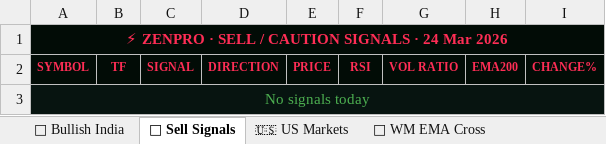
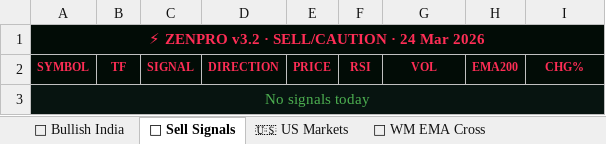
Before and after one commit to tesladons-blip/Zen-market-scanner, an Excel workbook: ZenPro_v3_Signals.xlsx, sheet 🐻 Sell Signals, drawn as a sheet; values as stored, in another font and other column widths than the file's, no borders; the diff names each change by its address in the sheet, - before the commit and + after, or states it on an @@ line.

```diff
--- a/ZenPro_v3_Signals.xlsx (sheet 🐻 Sell Signals)
+++ b/ZenPro_v3_Signals.xlsx (sheet 🐻 Sell Signals)
-A1: ⚡ ZENPRO · SELL / CAUTION SIGNALS · 24 Mar 2026
+A1: ⚡ ZENPRO v3.2 · SELL/CAUTION · 24 Mar 2026
-G2: VOL RATIO
+G2: VOL
-I2: CHANGE%
+I2: CHG%
```
Also changed, not shown: sheet 📈 Volume Spurt, sheet 🚀 RS Score, sheet 💰 MF and ETF, sheet 📅 WM EMA Cross, sheet 📊 Ratios, sheet 🏆 52W and ATH, 3 more sheets, other sheet tabs.
